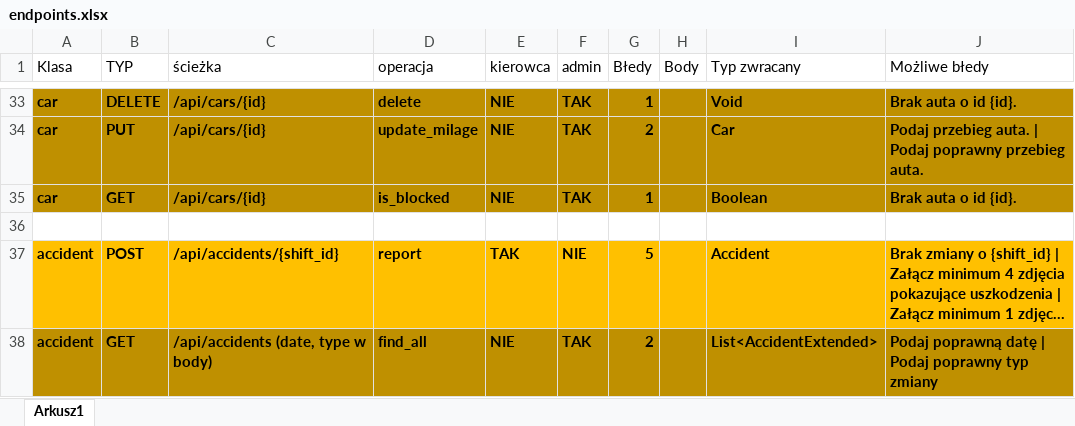
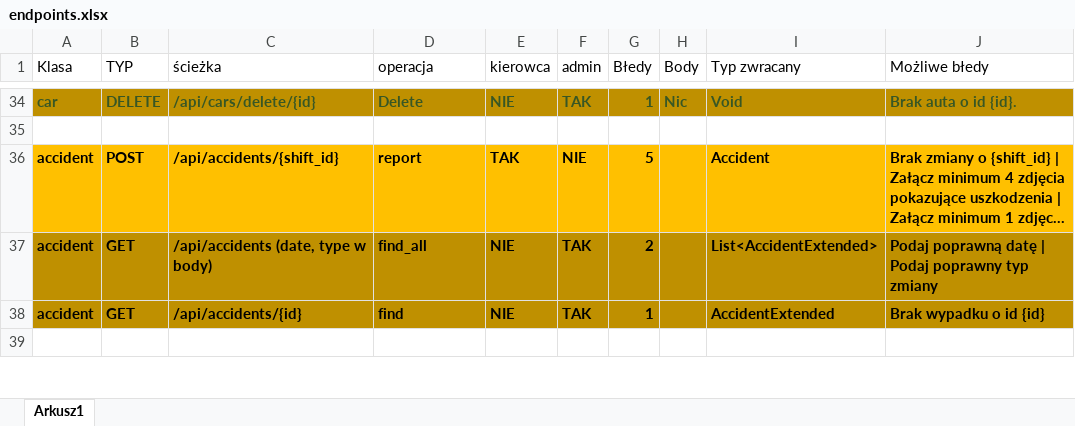
Before and after one commit to PiotrCiosmak/Automotive-partner-backend, an Excel workbook: docs/endpoints.xlsx, sheet Arkusz1, drawn as a sheet; only a part is shown, gaps mark what is left out; the shorter side is filled out with more unchanged rows; long unchanged cells end in …; values as stored, in another font and other column widths than the file's, no borders; removed rows and columns are numbered as before the commit, all else as after; the diff covers the shown part only; the diff names each change by its address in the sheet, - before the commit and + after, or states it on an @@ line.

```diff
--- a/docs/endpoints.xlsx (sheet Arkusz1)
+++ b/docs/endpoints.xlsx (sheet Arkusz1)
-A34:G34 text colour: black
+A34:G34 text colour: #385724
-C34 (ścieżka): /api/cars/{id}
+C34 (ścieżka): /api/cars/delete/{id}
-D34 (operacja): delete
+D34 (operacja): Delete
-H34 (Body): (empty)
+H34 (Body): Nic
-I34:J34 text colour: black
+I34:J34 text colour: #385724
-row 34: car | PUT | /api/cars/{id} | update_milage | NIE | TAK | 2 |  | Car | Podaj przebieg auta. | Podaj poprawny przebieg auta.
-row 35: car | GET | /api/cars/{id} | is_blocked | NIE | TAK | 1 |  | Boolean | Brak auta o id {id}.
```
Also changed, not shown: 3 added rows, 2 removed rows, 16 edited cells and cell formats elsewhere in this sheet, 9 other files.
